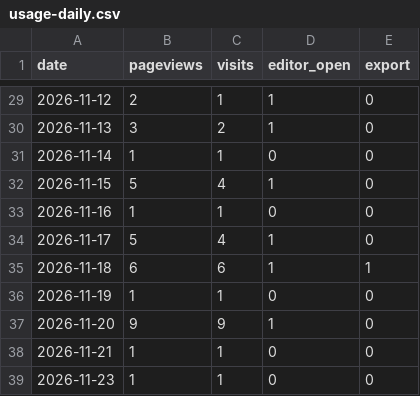
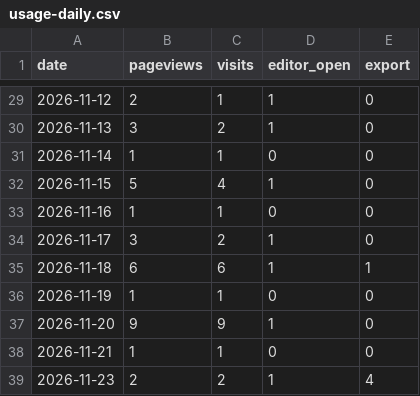
Before and after one commit to ConnorYyy/Resumake, a CSV file: data/usage-daily.csv, drawn as a sheet; only a part is shown, gaps mark what is left out.

```diff
--- a/data/usage-daily.csv
+++ b/data/usage-daily.csv
@@ -33,3 +33,3 @@ date,pageviews,visits,editor_open,export
 2026-11-16,1,1,0,0
-2026-11-17,5,4,1,0
+2026-11-17,3,2,1,0
 2026-11-18,6,6,1,1
@@ -38,2 +38,2 @@ date,pageviews,visits,editor_open,export
 2026-11-21,1,1,0,0
-2026-11-23,1,1,0,0
+2026-11-23,2,2,1,4
```
